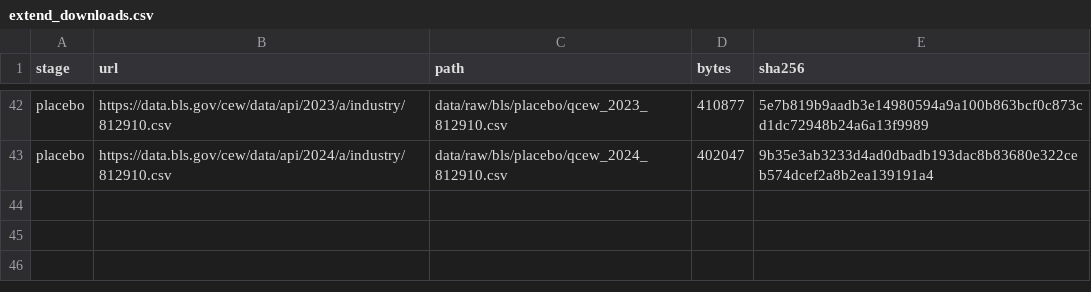
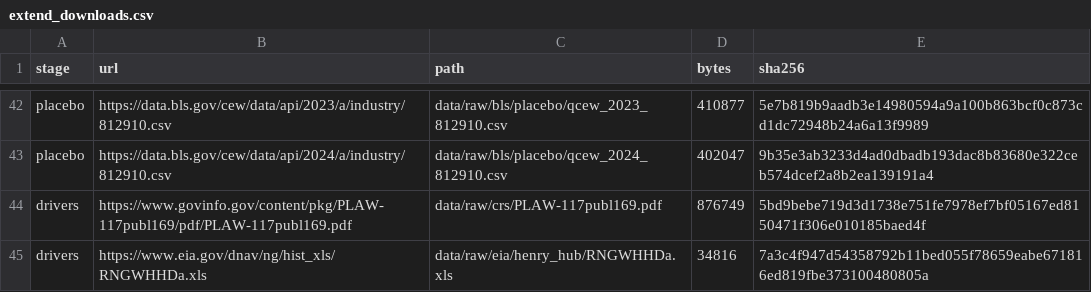
Before and after one commit to SHLEW06/econ499r-ai-renewables, a CSV file: logs/2026-11-07/extend_downloads.csv, drawn as a sheet; only a part is shown, gaps mark what is left out; the diff names each change by its address in the sheet, - before the commit and + after, or states it on an @@ line.

```diff
--- a/logs/2026-11-07/extend_downloads.csv
+++ b/logs/2026-11-07/extend_downloads.csv
+row 44: drivers | https://www.govinfo.gov/content/pkg/PLAW-117publ169/pdf/PLAW-117publ169.pdf | data/raw/crs/PLAW-117publ169.pdf | 876749 | 5bd9bebe719d3d1738e751fe7978ef7bf05167ed8150471f306e010185baed4f
+row 45: drivers | https://www.eia.gov/dnav/ng/hist_xls/RNGWHHDa.xls | data/raw/eia/henry_hub/RNGWHHDa.xls | 34816 | 7a3c4f947d54358792b11bed055f78659eabe671816ed819fbe373100480805a
```
Also changed, not shown: 24 other files.
